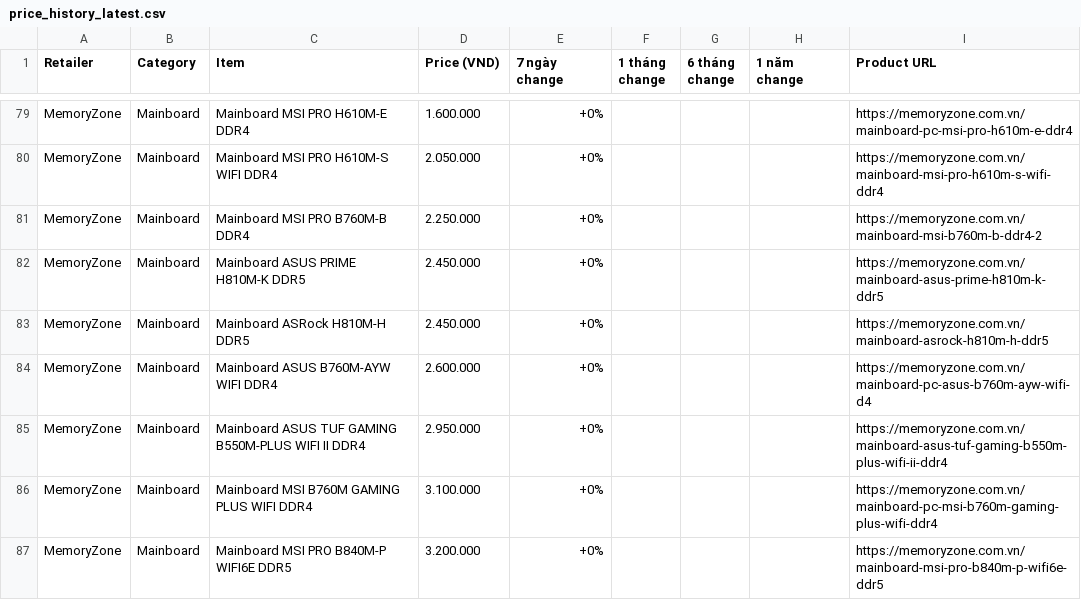
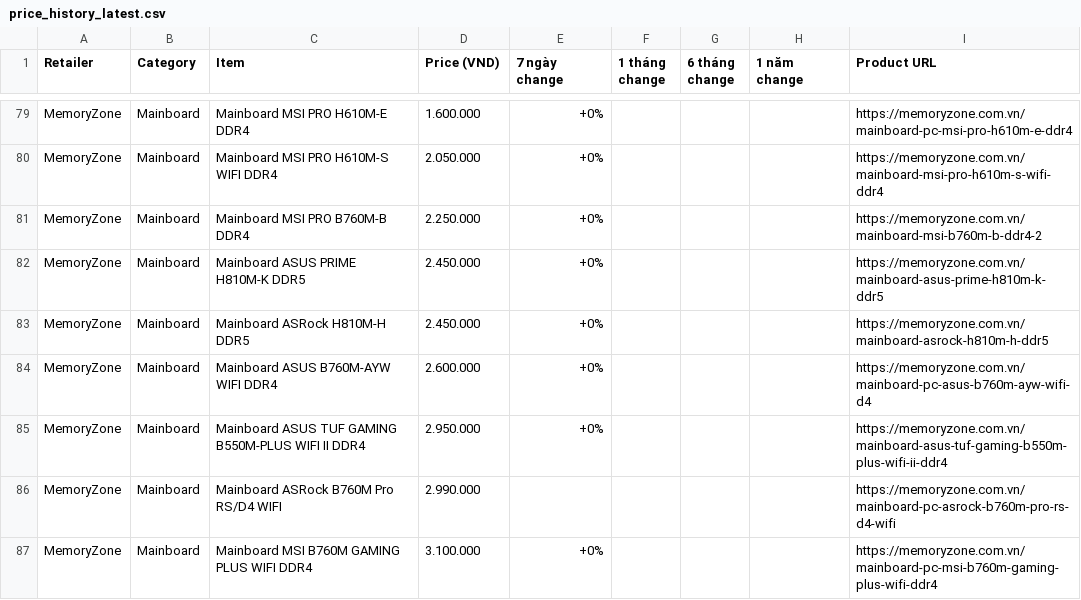
Before and after one commit to tuongphantrue/tech-price-mailer, a CSV file: docs/price_history_latest.csv, drawn as a sheet; only a part is shown, gaps mark what is left out; the shorter side is filled out with more unchanged rows; the diff covers the shown part only.

```diff
--- a/docs/price_history_latest.csv
+++ b/docs/price_history_latest.csv
@@ -85,2 +85,3 @@ MemoryZone,Mainboard,Mainboard ASUS B760M-AYW WIFI DDR4,2.600.000,+0%,,,,https:/
 MemoryZone,Mainboard,Mainboard ASUS TUF GAMING B550M-PLUS WIFI II DDR4,2.950.000,+0%,,,,https://memoryzone.com.vn/mainboard-asus-tuf-gaming-b550m-plus-wifi-ii-ddr4
+MemoryZone,Mainboard,Mainboard ASRock B760M Pro RS/D4 WIFI,2.990.000,,,,,https://memoryzone.com.vn/mainboard-pc-asrock-b760m-pro-rs-d4-wifi
 MemoryZone,Mainboard,Mainboard MSI B760M GAMING PLUS WIFI DDR4,3.100.000,+0%,,,,https://memoryzone.com.vn/mainboard-pc-msi-b760m-gaming-plus-wifi-ddr4
```
Also changed, not shown: 3 added rows, 4 removed rows and 2 edited cells elsewhere in this file.
